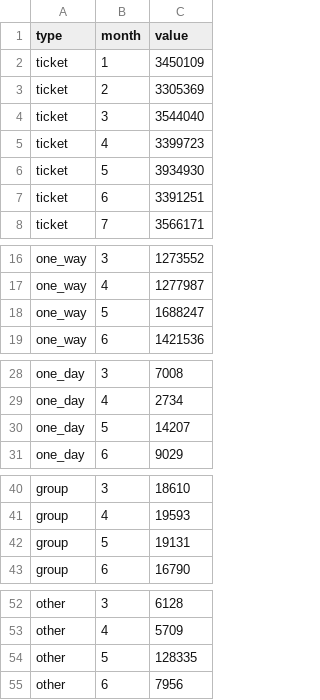
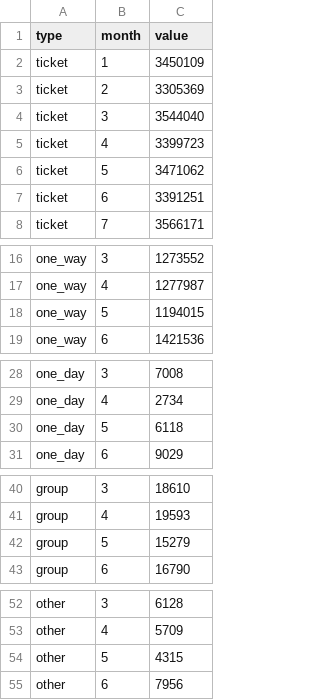
Before and after one commit to changkuan/MRT_line-chart, a CSV file: data/102.csv, drawn as a sheet; only a part is shown, gaps mark what is left out.

```diff
--- a/data/102.csv
+++ b/data/102.csv
@@ -5,3 +5,3 @@ ticket,3,3544040
 ticket,4,3399723
-ticket,5,3934930
+ticket,5,3471062
 ticket,6,3391251
@@ -17,3 +17,3 @@ one_way,3,1273552
 one_way,4,1277987
-one_way,5,1688247
+one_way,5,1194015
 one_way,6,1421536
@@ -29,3 +29,3 @@ one_day,3,7008
 one_day,4,2734
-one_day,5,14207
+one_day,5,6118
 one_day,6,9029
@@ -41,3 +41,3 @@ group,3,18610
 group,4,19593
-group,5,19131
+group,5,15279
 group,6,16790
@@ -53,3 +53,3 @@ other,3,6128
 other,4,5709
-other,5,128335
+other,5,4315
 other,6,7956
```
Also changed, not shown: data/100.csv, data/101.csv, 4 other files.
